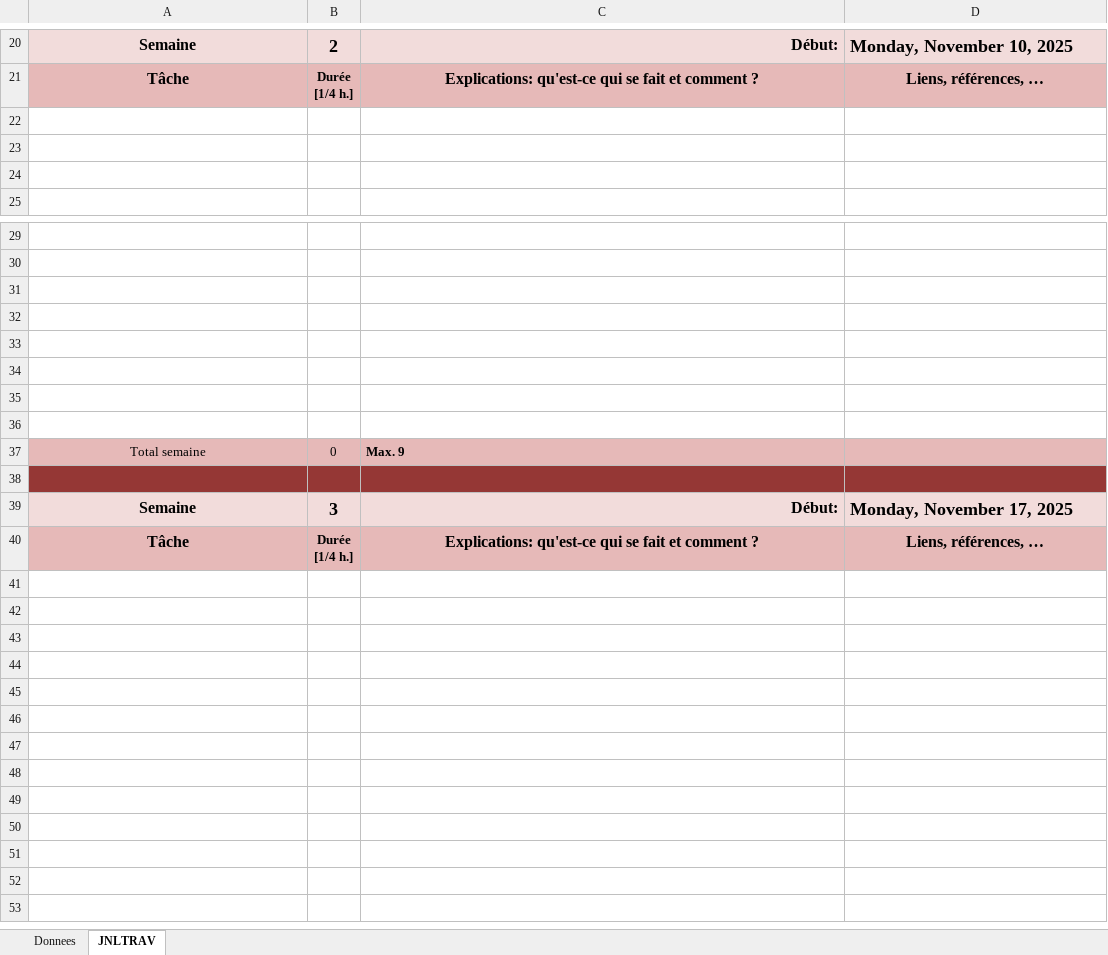
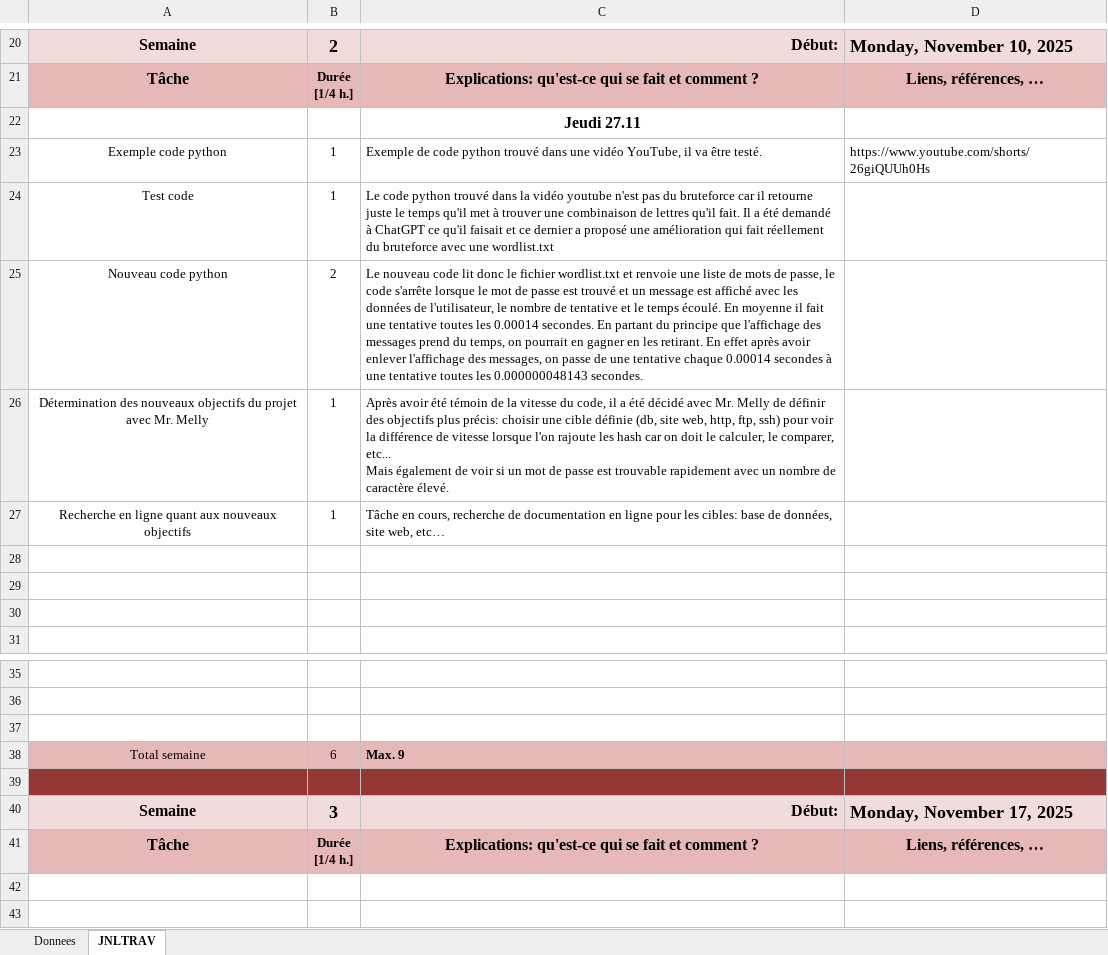
Before and after one commit to Jazztel20/P_App-Bruteforce, an Excel workbook: T-P_App-MatiasDenis-JDT.xlsx, sheet JNLTRAV, drawn as a sheet; only a part is shown, gaps mark what is left out; the shorter side is filled out with more unchanged rows; values as stored, in another font and other column widths than the file's, no borders; charts and pictures not drawn; removed rows and columns are numbered as before the commit, all else as after; ↵ is a line break in a cell; the diff names each change by its address in the sheet, - before the commit and + after, or states it on an @@ line.

Commit message:
doc(JdT, objectifs): mise à jour du journal de travail et des objectifs

```diff
--- a/T-P_App-MatiasDenis-JDT.xlsx (sheet JNLTRAV)
+++ b/T-P_App-MatiasDenis-JDT.xlsx (sheet JNLTRAV)
+row 22:  |  | Jeudi 27.11
+row 23: Exemple code python | 1 | Exemple de code python trouvé dans une vidéo YouTube, il va être testé. | https://www.youtube.com/shorts/26giQUUh0Hs
+row 24: Test code | 1 | Le code python trouvé dans la vidéo youtube n'est pas du bruteforce car il retourne juste le temps qu'il met à trouver une combinaison de lettres qu'il fait. Il a été demandé à ChatGPT ce qu'il faisait et ce dernier a proposé une amélioration qui fait réellement du bruteforce avec une wordlist.txt
+row 25: Nouveau code python | 2 | Le nouveau code lit donc le fichier wordlist.txt et renvoie une liste de mots de passe, le code s'arrête lorsque le mot de passe est trouvé et un message est affiché avec les données de l'utilisateur, le nombre de tentative et le temps écoulé. En moyenne il fait une tentative toutes les 0.00014 secondes. En partant du principe que l'affichage des messages prend du temps, on pourrait en gagner en les retirant. En effet après avoir enlever l'affichage des messages, on passe de une tentative chaque 0.00014 secondes à une tentative toutes les 0.000000048143 secondes.
+row 26: Détermination des nouveaux objectifs du projet avec Mr. Melly | 1 | Après avoir été témoin de la vitesse du code, il a été décidé avec Mr. Melly de définir des objectifs plus précis: choisir une cible définie (db, site web, http, ftp, ssh) pour voir la différence de vitesse lorsque l'on rajoute les hash car on doit le calculer, le comparer, etc... ↵ Mais également de voir si un mot de passe est trouvable rapidement avec un nombre de caractère élevé.
+row 27: Recherche en ligne quant aux nouveaux objectifs | 1 | Tâche en cours, recherche de documentation en ligne pour les cibles: base de données, site web, etc…
-row 32: (empty)
-row 33: (empty)
-row 34: (empty)
-row 35: (empty)
-row 36: (empty)
-B38: 0
+B38: 6
```
Also changed, not shown: sheet Donnees, charts or pictures, 2 other files.
